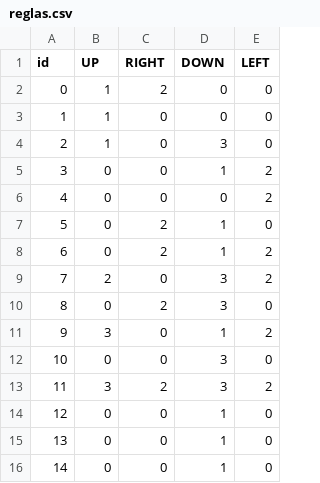
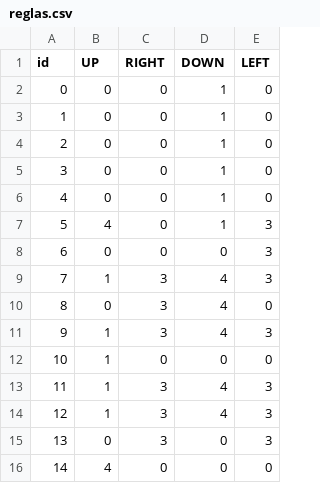
Before and after one commit to elizabethayavaca-spec/wfc, a CSV file: reglas.csv, drawn as a sheet; only a part is shown; the diff covers the shown part only.

```diff
--- a/reglas.csv
+++ b/reglas.csv
@@ -1,16 +1,16 @@
 id,UP,RIGHT,DOWN,LEFT
-0,1,2,0,0
-1,1,0,0,0
-2,1,0,3,0
-3,0,0,1,2
-4,0,0,0,2
-5,0,2,1,0
-6,0,2,1,2
-7,2,0,3,2
-8,0,2,3,0
-9,3,0,1,2
-10,0,0,3,0
-11,3,2,3,2
-12,0,0,1,0
-13,0,0,1,0
-14,0,0,1,0
+0,0,0,1,0
+1,0,0,1,0
+2,0,0,1,0
+3,0,0,1,0
+4,0,0,1,0
+5,4,0,1,3
+6,0,0,0,3
+7,1,3,4,3
+8,0,3,4,0
+9,1,3,4,3
+10,1,0,0,0
+11,1,3,4,3
+12,1,3,4,3
+13,0,3,0,3
+14,4,0,0,0
```
Also changed, not shown: 61 edited cells elsewhere in this file, 15 other files.
